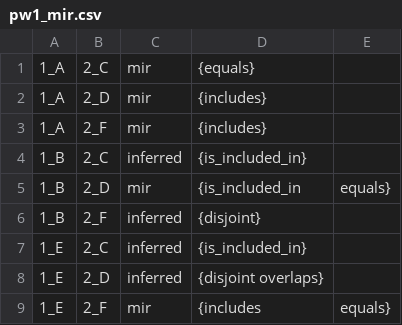
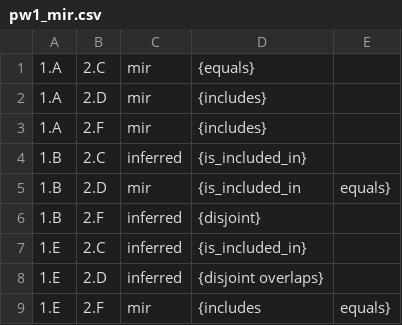
Before and after one commit to EulerProject/EulerX, a CSV file: example/output/pw1/pw1_mir.csv, drawn as a sheet.

```diff
--- a/example/output/pw1/pw1_mir.csv
+++ b/example/output/pw1/pw1_mir.csv
@@ -1,9 +1,9 @@
-1_A,2_C,mir,{equals}
-1_A,2_D,mir,{includes}
-1_A,2_F,mir,{includes}
-1_B,2_C,inferred,{is_included_in}
-1_B,2_D,mir,{is_included_in,equals}
-1_B,2_F,inferred,{disjoint}
-1_E,2_C,inferred,{is_included_in}
-1_E,2_D,inferred,{disjoint overlaps}
-1_E,2_F,mir,{includes,equals}
+1.A,2.C,mir,{equals}
+1.A,2.D,mir,{includes}
+1.A,2.F,mir,{includes}
+1.B,2.C,inferred,{is_included_in}
+1.B,2.D,mir,{is_included_in,equals}
+1.B,2.F,inferred,{disjoint}
+1.E,2.C,inferred,{is_included_in}
+1.E,2.D,inferred,{disjoint overlaps}
+1.E,2.F,mir,{includes,equals}
```
Also changed, not shown: example/output/pw1/pw1_pw_0.csv, example/output/pw1/pw1_pw_1.csv, 10 other files.
